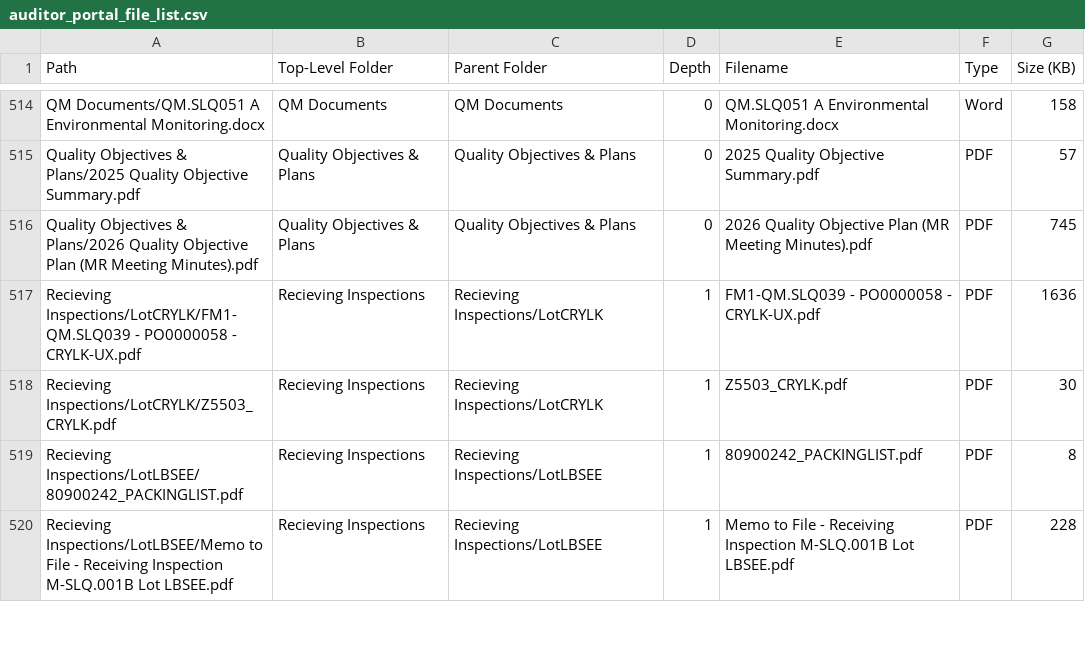
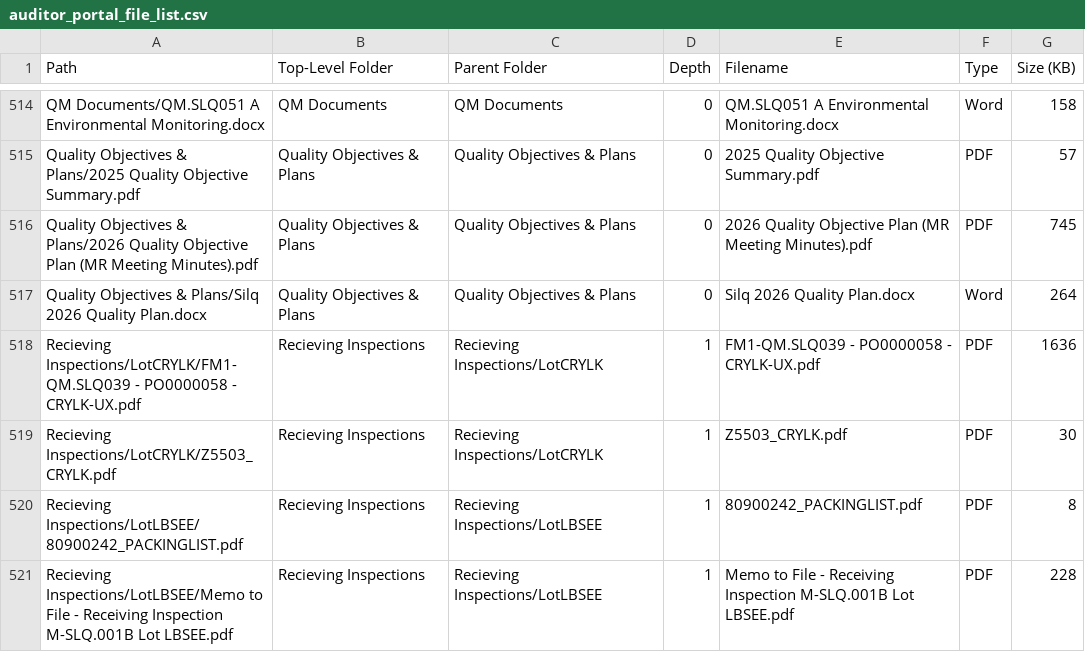
Before and after one commit to Ethan-Rao/SilqeQMS, a CSV file: docs/auditor_portal_file_list.csv, drawn as a sheet; only a part is shown, gaps mark what is left out.

```diff
--- a/docs/auditor_portal_file_list.csv
+++ b/docs/auditor_portal_file_list.csv
@@ -516,2 +516,3 @@ Quality Objectives & Plans/2025 Quality Objective Summary.pdf,Quality Objectives
 Quality Objectives & Plans/2026 Quality Objective Plan (MR Meeting Minutes).pdf,Quality Objectives & Plans,Quality Objectives & Plans,0,2026 Quality Objective Plan (MR Meeting Minutes).pdf,PDF,745
+Quality Objectives & Plans/Silq 2026 Quality Plan.docx,Quality Objectives & Plans,Quality Objectives & Plans,0,Silq 2026 Quality Plan.docx,Word,264
 Recieving Inspections/LotCRYLK/FM1-QM.SLQ039 - PO0000058 - CRYLK-UX.pdf,Recieving Inspections,Recieving Inspections/LotCRYLK,1,FM1-QM.SLQ039 - PO0000058 - CRYLK-UX.pdf,PDF,1636
```
